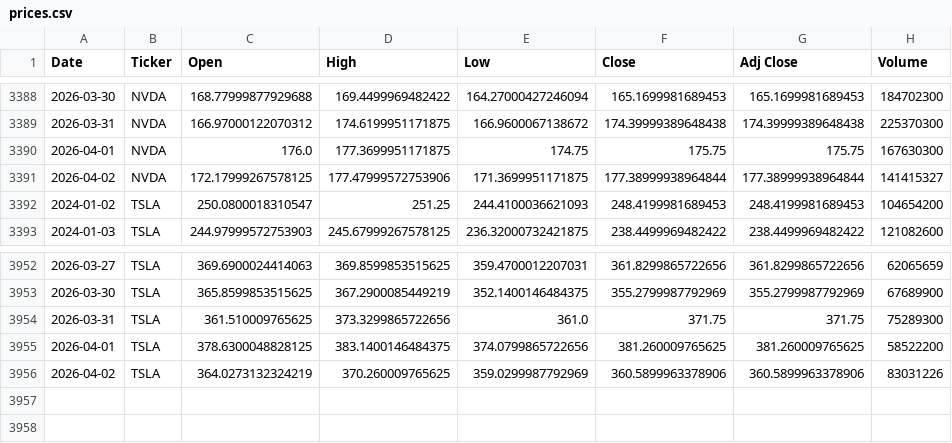
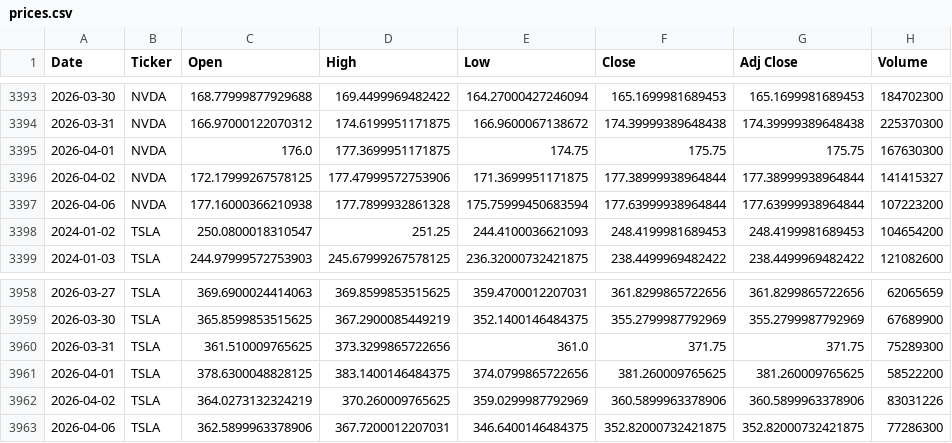
Before and after one commit to icengel91/WebMiningProject, a CSV file: data/raw/prices/prices.csv, drawn as a sheet; only a part is shown, gaps mark what is left out; the diff covers the shown part only; the diff names each change by its address in the sheet, - before the commit and + after, or states it on an @@ line.

```diff
--- a/data/raw/prices/prices.csv
+++ b/data/raw/prices/prices.csv
+row 3397: 2026-04-06 | NVDA | 177.16000366210938 | 177.7899932861328 | 175.75999450683594 | 177.63999938964844 | 177.63999938964844 | 107223200
+row 3963: 2026-04-06 | TSLA | 362.5899963378906 | 367.7200012207031 | 346.6400146484375 | 352.82000732421875 | 352.82000732421875 | 77286300
```
Also changed, not shown: 5 added rows and 5 edited cells elsewhere in this file, 1 other file.
